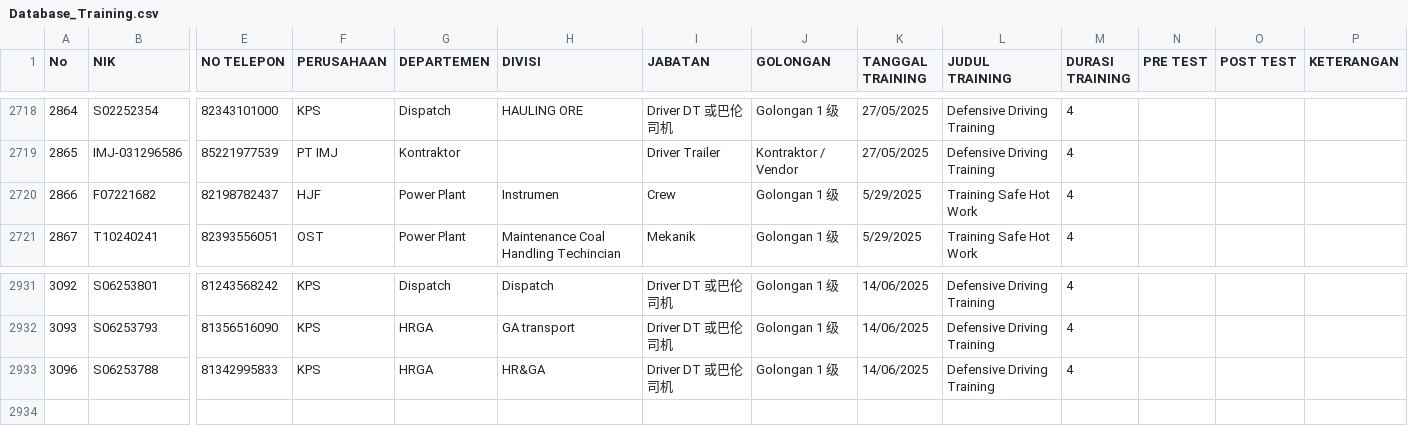
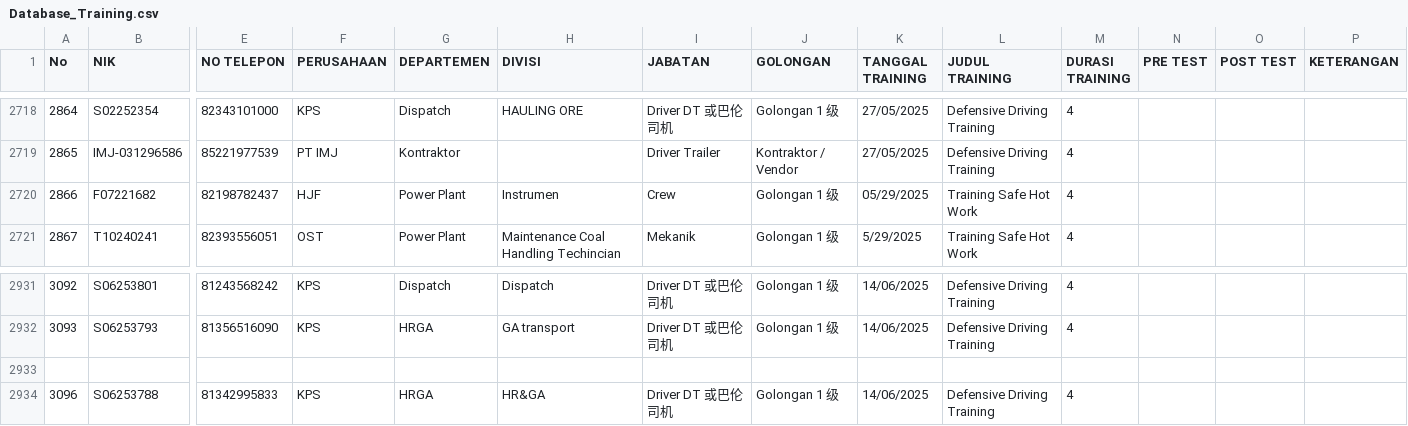
Before and after one commit to Milkywan/datatraining, a CSV file: Database_Training.csv, drawn as a sheet; only a part is shown, gaps mark what is left out; rows hold the shown columns only; the diff names each change by its address in the sheet, - before the commit and + after, or states it on an @@ line.

Commit message:
Update Database_Training.csv

```diff
--- a/Database_Training.csv
+++ b/Database_Training.csv
-K2720 (TANGGAL TRAINING): 5/29/2025
+K2720 (TANGGAL TRAINING): 05/29/2025
+row 2933: (empty)
```
